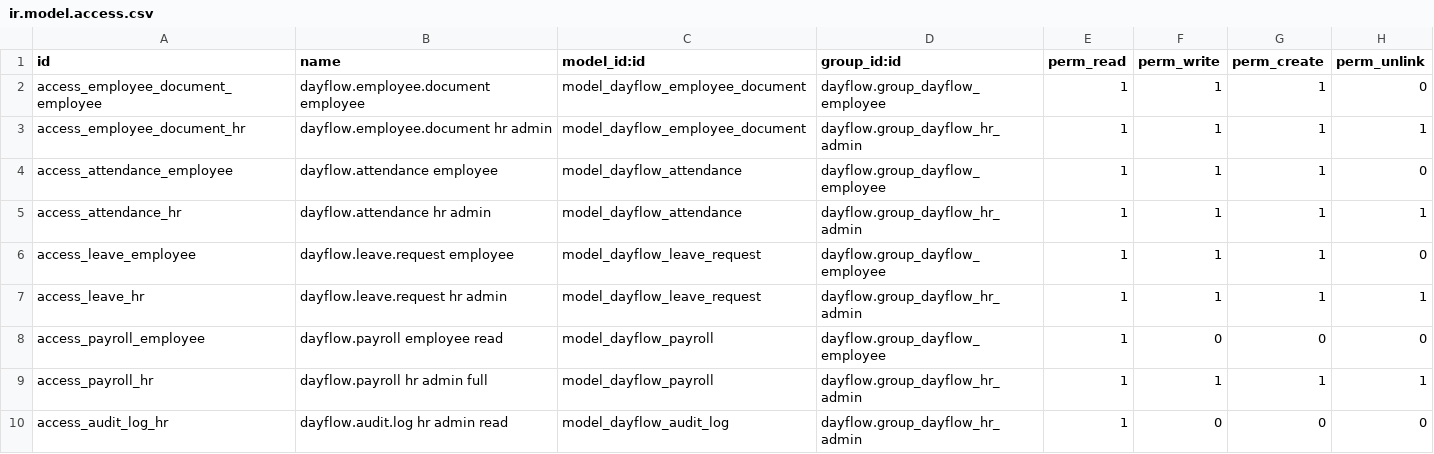
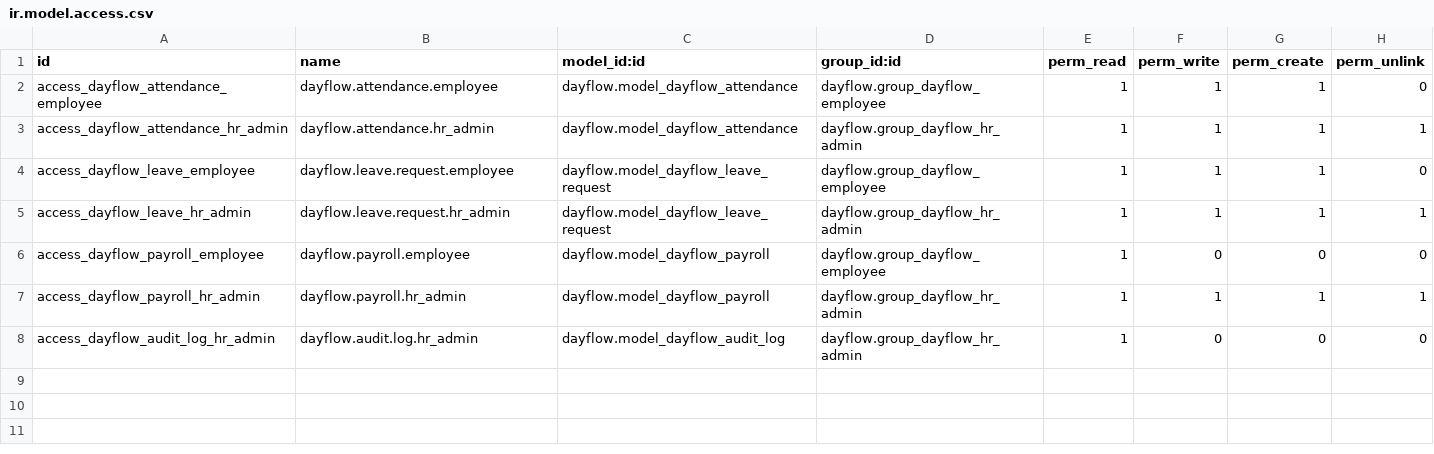
Before and after one commit to SurajMadhavarapu/odoo-nmit-2026--Dayflow, a CSV file: dayflow/security/ir.model.access.csv, drawn as a sheet.

Commit message:
feat(security): add Odoo groups, record rules, and ACL for Dayflow HRMS
- security.xml: module category, group_dayflow_employee,
  group_dayflow_hr_admin (inherits employee), record rules for
  hr.employee / attendance / leave / payroll / audit_log
- ir.model.access.csv: model-level ACL for all Dayflow models
  (employee read-only payroll, HR Admin full CRUD)

```diff
--- a/dayflow/security/ir.model.access.csv
+++ b/dayflow/security/ir.model.access.csv
@@ -1,10 +1,8 @@
 id,name,model_id:id,group_id:id,perm_read,perm_write,perm_create,perm_unlink
-access_employee_document_employee,dayflow.employee.document employee,model_dayflow_employee_document,dayflow.group_dayflow_employee,1,1,1,0
-access_employee_document_hr,dayflow.employee.document hr admin,model_dayflow_employee_document,dayflow.group_dayflow_hr_admin,1,1,1,1
-access_attendance_employee,dayflow.attendance employee,model_dayflow_attendance,dayflow.group_dayflow_employee,1,1,1,0
-access_attendance_hr,dayflow.attendance hr admin,model_dayflow_attendance,dayflow.group_dayflow_hr_admin,1,1,1,1
-access_leave_employee,dayflow.leave.request employee,model_dayflow_leave_request,dayflow.group_dayflow_employee,1,1,1,0
-access_leave_hr,dayflow.leave.request hr admin,model_dayflow_leave_request,dayflow.group_dayflow_hr_admin,1,1,1,1
-access_payroll_employee,dayflow.payroll employee read,model_dayflow_payroll,dayflow.group_dayflow_employee,1,0,0,0
-access_payroll_hr,dayflow.payroll hr admin full,model_dayflow_payroll,dayflow.group_dayflow_hr_admin,1,1,1,1
-access_audit_log_hr,dayflow.audit.log hr admin read,model_dayflow_audit_log,dayflow.group_dayflow_hr_admin,1,0,0,0
+access_dayflow_attendance_employee,dayflow.attendance.employee,dayflow.model_dayflow_attendance,dayflow.group_dayflow_employee,1,1,1,0
+access_dayflow_attendance_hr_admin,dayflow.attendance.hr_admin,dayflow.model_dayflow_attendance,dayflow.group_dayflow_hr_admin,1,1,1,1
+access_dayflow_leave_employee,dayflow.leave.request.employee,dayflow.model_dayflow_leave_request,dayflow.group_dayflow_employee,1,1,1,0
+access_dayflow_leave_hr_admin,dayflow.leave.request.hr_admin,dayflow.model_dayflow_leave_request,dayflow.group_dayflow_hr_admin,1,1,1,1
+access_dayflow_payroll_employee,dayflow.payroll.employee,dayflow.model_dayflow_payroll,dayflow.group_dayflow_employee,1,0,0,0
+access_dayflow_payroll_hr_admin,dayflow.payroll.hr_admin,dayflow.model_dayflow_payroll,dayflow.group_dayflow_hr_admin,1,1,1,1
+access_dayflow_audit_log_hr_admin,dayflow.audit.log.hr_admin,dayflow.model_dayflow_audit_log,dayflow.group_dayflow_hr_admin,1,0,0,0
```
Also changed, not shown: 1 other file.
